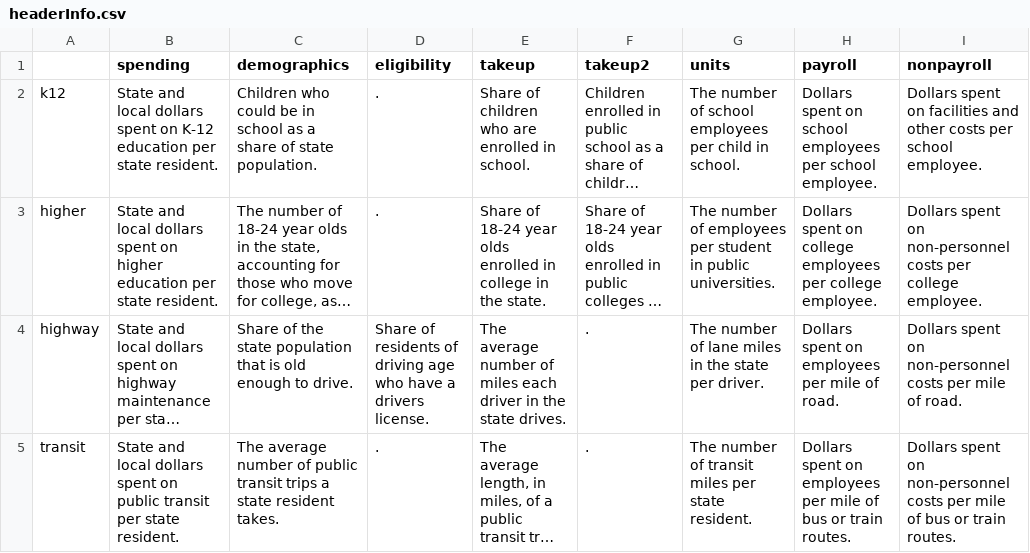
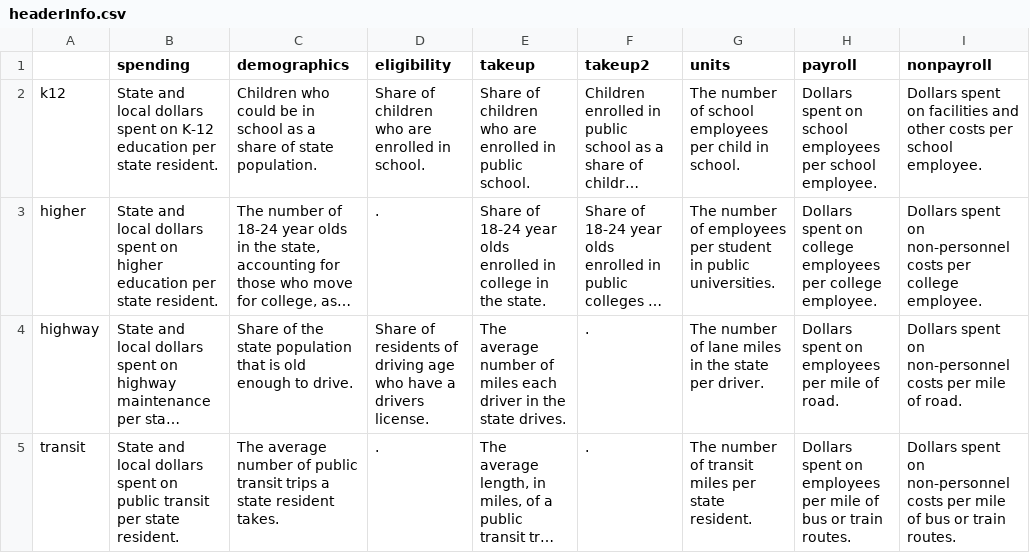
Before and after one commit to UrbanInstitute/what-drives-state-spending, a CSV file: app/data/annotations/headerInfo.csv, drawn as a sheet; only a part is shown; long unchanged cells end in …; the diff names each change by its address in the sheet, - before the commit and + after, or states it on an @@ line.

```diff
--- a/app/data/annotations/headerInfo.csv
+++ b/app/data/annotations/headerInfo.csv
-D2 (eligibility): .
+D2 (eligibility): Share of children who are enrolled in school.
-E2 (takeup): …enrolled in school.
+E2 (takeup): …enrolled in public school.
```
Also changed, not shown: app/data/ccdf.csv, app/data/medicaid.csv, 22 other files.
